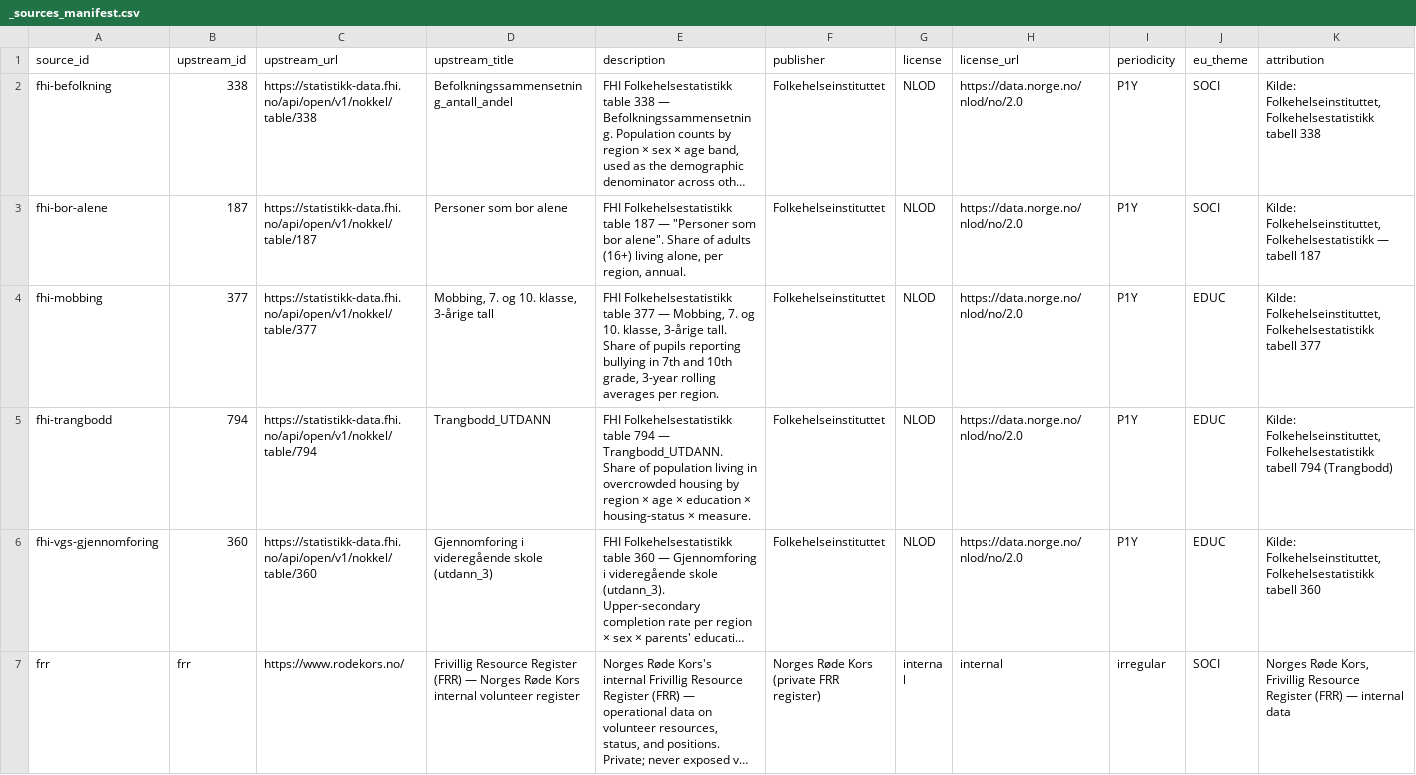
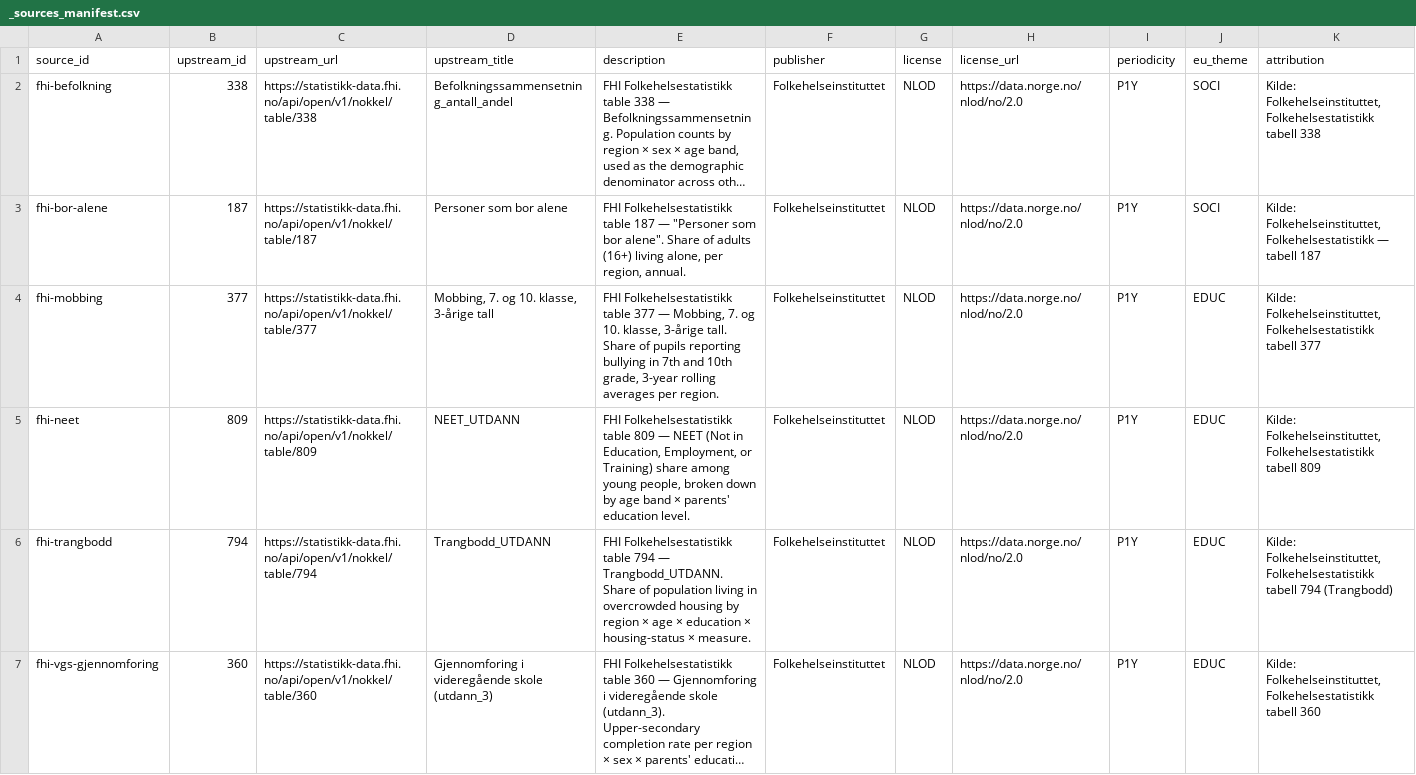
Before and after one commit to terchris/atlas, a CSV file: atlas-data/dbt/seeds/sources/_sources_manifest.csv, drawn as a sheet; only a part is shown; the shorter side is filled out with more unchanged rows; long unchanged cells end in …; rows hold the shown columns only; the diff names each change by its address in the sheet, - before the commit and + after, or states it on an @@ line.

```diff
--- a/atlas-data/dbt/seeds/sources/_sources_manifest.csv
+++ b/atlas-data/dbt/seeds/sources/_sources_manifest.csv
+row 5: fhi-neet | 809 | https://statistikk-data.fhi.no/api/open/v1/nokkel/table/809 | NEET_UTDANN | FHI Folkehelsestatistikk table 809 — NEET (Not in Education, Employment, or Training) share among young people, broken down by age band × parents' education level. | Folkehelseinstituttet | NLOD | https://data.norge.no/nlod/no/2.0 | P1Y | EDUC | Kilde: Folkehelseinstituttet, Folkehelsestatistikk tabell 809
```
Also changed, not shown: atlas-data/dbt/seeds/sources/_sources_dimensions.csv, 6 other files.
